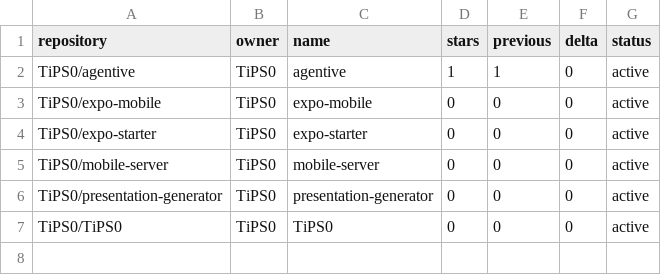
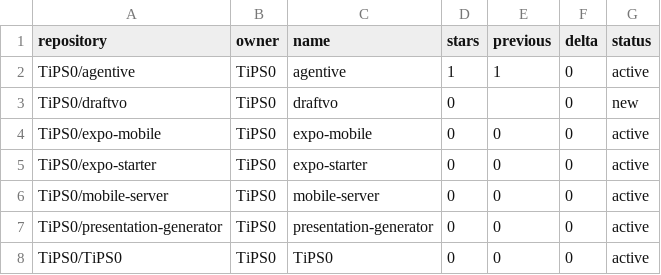
Before and after one commit to TiPS0/agentive, a CSV file: stars-data.csv, drawn as a sheet; the diff names each change by its address in the sheet, - before the commit and + after, or states it on an @@ line.

```diff
--- a/stars-data.csv
+++ b/stars-data.csv
+row 3: TiPS0/draftvo | TiPS0 | draftvo | 0 |  | 0 | new
```
Also changed, not shown: 11 other files.
